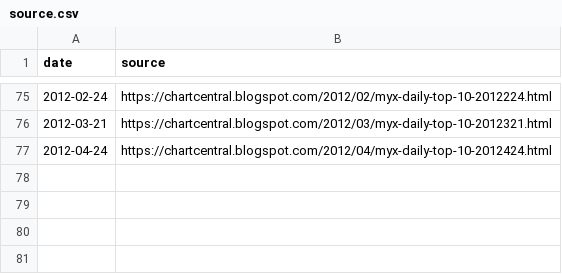
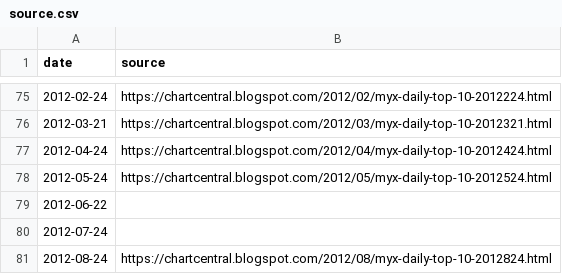
Before and after one commit to zopagaduanjr/myxarchive, a CSV file: daily_top_10/raw_data/source.csv, drawn as a sheet; only a part is shown, gaps mark what is left out; the diff names each change by its address in the sheet, - before the commit and + after, or states it on an @@ line.

```diff
--- a/daily_top_10/raw_data/source.csv
+++ b/daily_top_10/raw_data/source.csv
+row 78: 2012-05-24 | https://chartcentral.blogspot.com/2012/05/myx-daily-top-10-2012524.html
+row 79: 2012-06-22
+row 80: 2012-07-24
+row 81: 2012-08-24 | https://chartcentral.blogspot.com/2012/08/myx-daily-top-10-2012824.html
```
Also changed, not shown: daily_top_10/raw_data/input.csv, daily_top_10/raw_data/scrape.csv, 2 other files.
